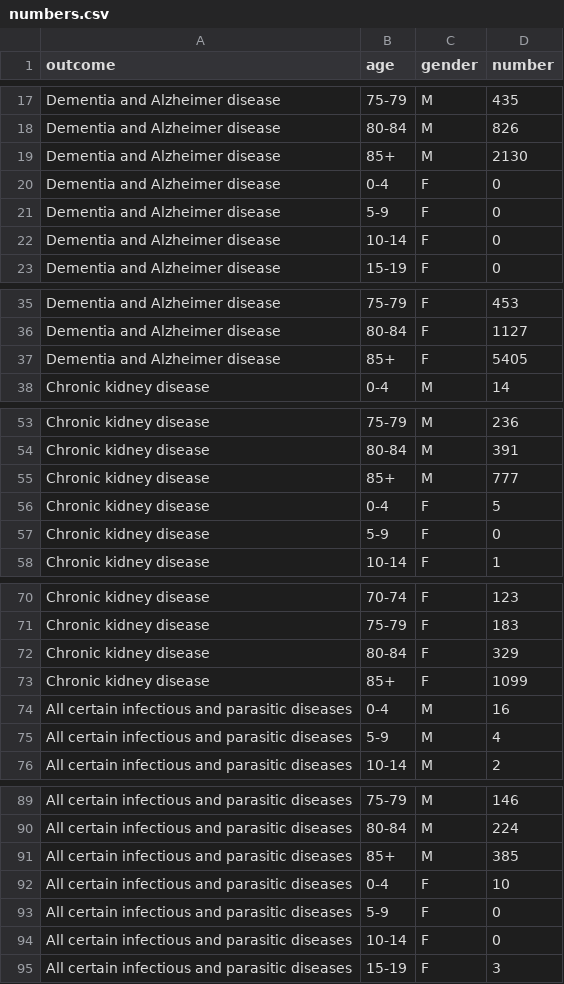
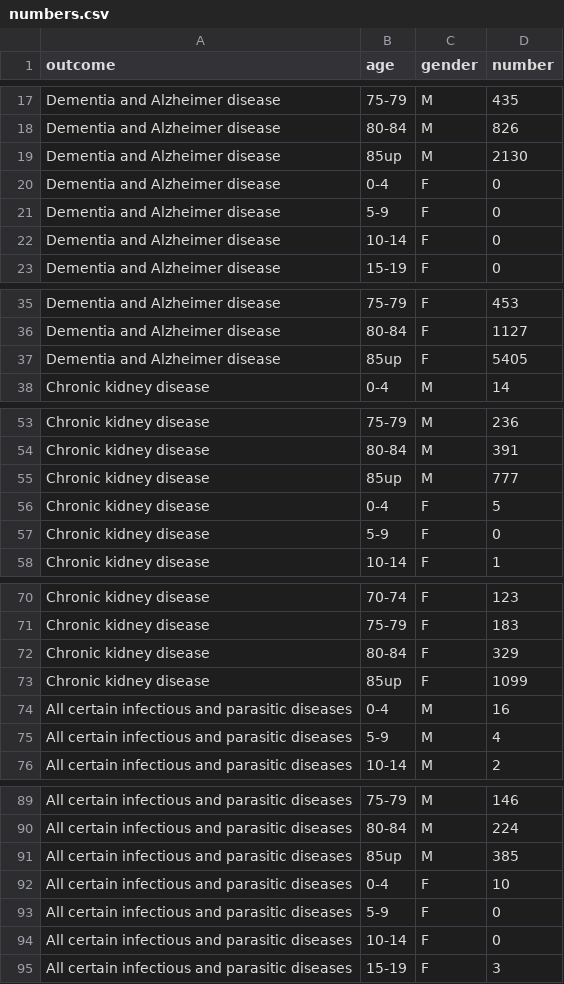
Before and after one commit to TheMadBug/feartheburger, a CSV file: data/GRIM/numbers.csv, drawn as a sheet; only a part is shown, gaps mark what is left out; the diff covers the shown part only.

```diff
--- a/data/GRIM/numbers.csv
+++ b/data/GRIM/numbers.csv
@@ -18,3 +18,3 @@ Dementia and Alzheimer disease,75-79,M,435
 Dementia and Alzheimer disease,80-84,M,826
-Dementia and Alzheimer disease,85+,M,2130
+Dementia and Alzheimer disease,85up,M,2130
 Dementia and Alzheimer disease,0-4,F,0
@@ -36,3 +36,3 @@ Dementia and Alzheimer disease,75-79,F,453
 Dementia and Alzheimer disease,80-84,F,1127
-Dementia and Alzheimer disease,85+,F,5405
+Dementia and Alzheimer disease,85up,F,5405
 Chronic kidney disease,0-4,M,14
@@ -54,3 +54,3 @@ Chronic kidney disease,75-79,M,236
 Chronic kidney disease,80-84,M,391
-Chronic kidney disease,85+,M,777
+Chronic kidney disease,85up,M,777
 Chronic kidney disease,0-4,F,5
@@ -72,3 +72,3 @@ Chronic kidney disease,75-79,F,183
 Chronic kidney disease,80-84,F,329
-Chronic kidney disease,85+,F,1099
+Chronic kidney disease,85up,F,1099
 All certain infectious and parasitic diseases,0-4,M,16
@@ -90,3 +90,3 @@ All certain infectious and parasitic diseases,75-79,M,146
 All certain infectious and parasitic diseases,80-84,M,224
-All certain infectious and parasitic diseases,85+,M,385
+All certain infectious and parasitic diseases,85up,M,385
 All certain infectious and parasitic diseases,0-4,F,10
```
Also changed, not shown: 85 edited cells elsewhere in this file, data/population.csv, 2 other files.
